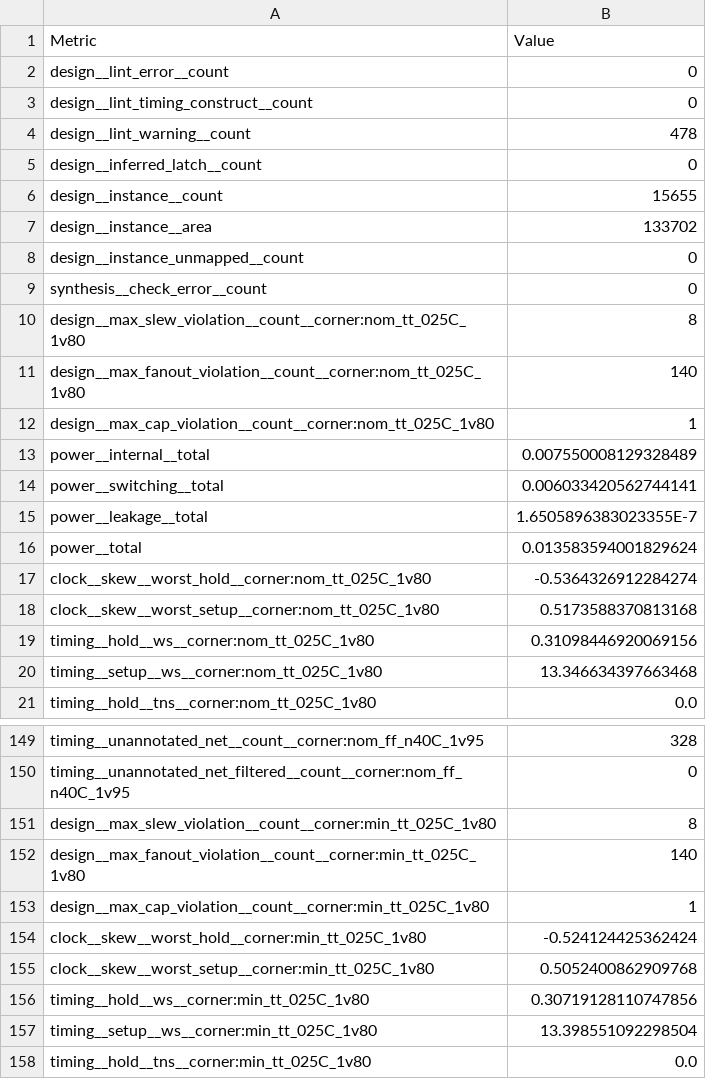
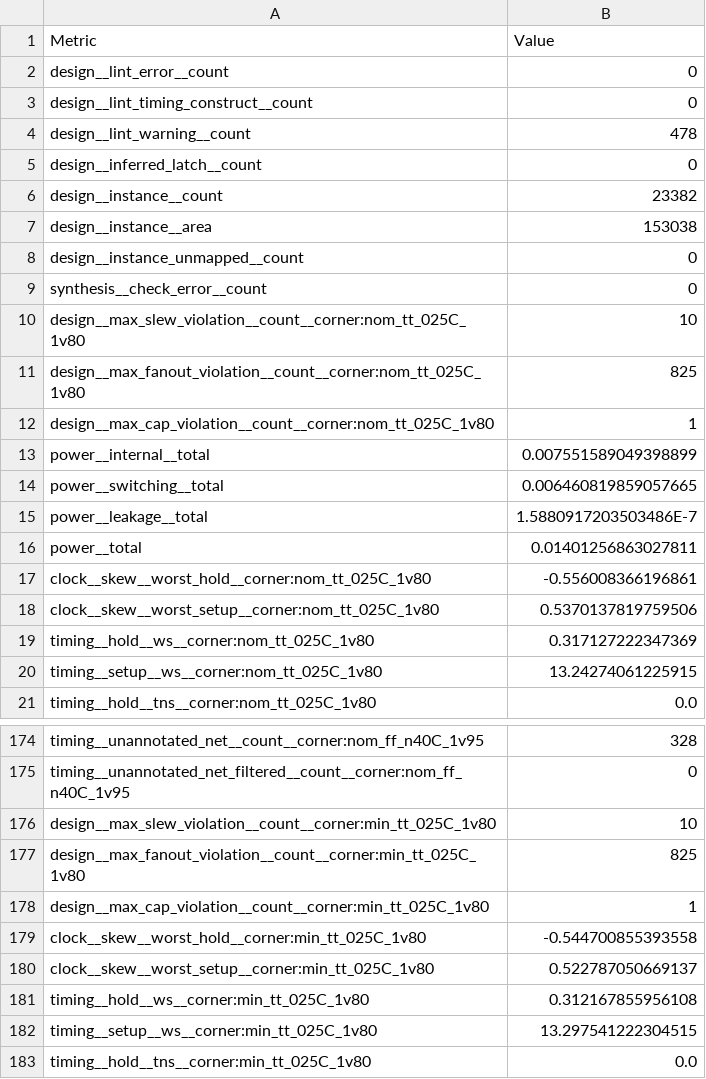
Before and after one commit to Astha47/PROJECT-UAS-APIC, a CSV file: TOP-SoC/sandbox/TOP/macros/picorv32/metrics.csv, drawn as a sheet; only a part is shown, gaps mark what is left out; the diff covers the shown part only.

```diff
--- a/TOP-SoC/sandbox/TOP/macros/picorv32/metrics.csv
+++ b/TOP-SoC/sandbox/TOP/macros/picorv32/metrics.csv
@@ -5,17 +5,17 @@ design__lint_warning__count,478
 design__inferred_latch__count,0
-design__instance__count,15655
-design__instance__area,133702
+design__instance__count,23382
+design__instance__area,153038
 design__instance_unmapped__count,0
 synthesis__check_error__count,0
-design__max_slew_violation__count__corner:nom_tt_025C_1v80,8
-design__max_fanout_violation__count__corner:nom_tt_025C_1v80,140
+design__max_slew_violation__count__corner:nom_tt_025C_1v80,10
+design__max_fanout_violation__count__corner:nom_tt_025C_1v80,825
 design__max_cap_violation__count__corner:nom_tt_025C_1v80,1
-power__internal__total,0.007550008129328489
-power__switching__total,0.006033420562744141
-power__leakage__total,1.6505896383023355E-7
-power__total,0.013583594001829624
-clock__skew__worst_hold__corner:nom_tt_025C_1v80,-0.5364326912284274
-clock__skew__worst_setup__corner:nom_tt_025C_1v80,0.5173588370813168
-timing__hold__ws__corner:nom_tt_025C_1v80,0.31098446920069156
-timing__setup__ws__corner:nom_tt_025C_1v80,13.346634397663468
+power__internal__total,0.007551589049398899
+power__switching__total,0.006460819859057665
+power__leakage__total,1.5880917203503486E-7
+power__total,0.01401256863027811
+clock__skew__worst_hold__corner:nom_tt_025C_1v80,-0.556008366196861
+clock__skew__worst_setup__corner:nom_tt_025C_1v80,0.5370137819759506
+timing__hold__ws__corner:nom_tt_025C_1v80,0.317127222347369
+timing__setup__ws__corner:nom_tt_025C_1v80,13.24274061225915
 timing__hold__tns__corner:nom_tt_025C_1v80,0.0
@@ -150,9 +175,9 @@ timing__unannotated_net__count__corner:nom_ff_n40C_1v95,328
 timing__unannotated_net_filtered__count__corner:nom_ff_n40C_1v95,0
-design__max_slew_violation__count__corner:min_tt_025C_1v80,8
-design__max_fanout_violation__count__corner:min_tt_025C_1v80,140
+design__max_slew_violation__count__corner:min_tt_025C_1v80,10
+design__max_fanout_violation__count__corner:min_tt_025C_1v80,825
 design__max_cap_violation__count__corner:min_tt_025C_1v80,1
-clock__skew__worst_hold__corner:min_tt_025C_1v80,-0.524124425362424
-clock__skew__worst_setup__corner:min_tt_025C_1v80,0.5052400862909768
-timing__hold__ws__corner:min_tt_025C_1v80,0.30719128110747856
-timing__setup__ws__corner:min_tt_025C_1v80,13.398551092298504
+clock__skew__worst_hold__corner:min_tt_025C_1v80,-0.544700855393558
+clock__skew__worst_setup__corner:min_tt_025C_1v80,0.522787050669137
+timing__hold__ws__corner:min_tt_025C_1v80,0.312167855956108
+timing__setup__ws__corner:min_tt_025C_1v80,13.297541222304515
 timing__hold__tns__corner:min_tt_025C_1v80,0.0
```
Also changed, not shown: 26 added rows, 1 removed row and 112 edited cells elsewhere in this file, 53 other files.
